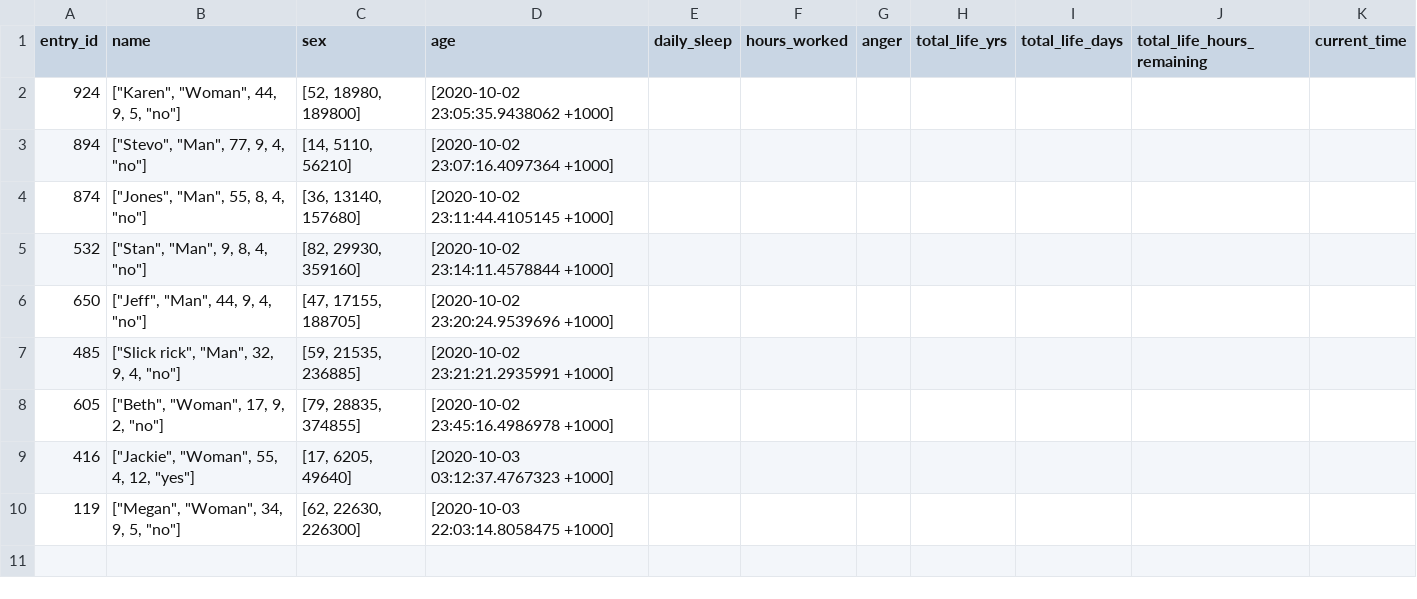
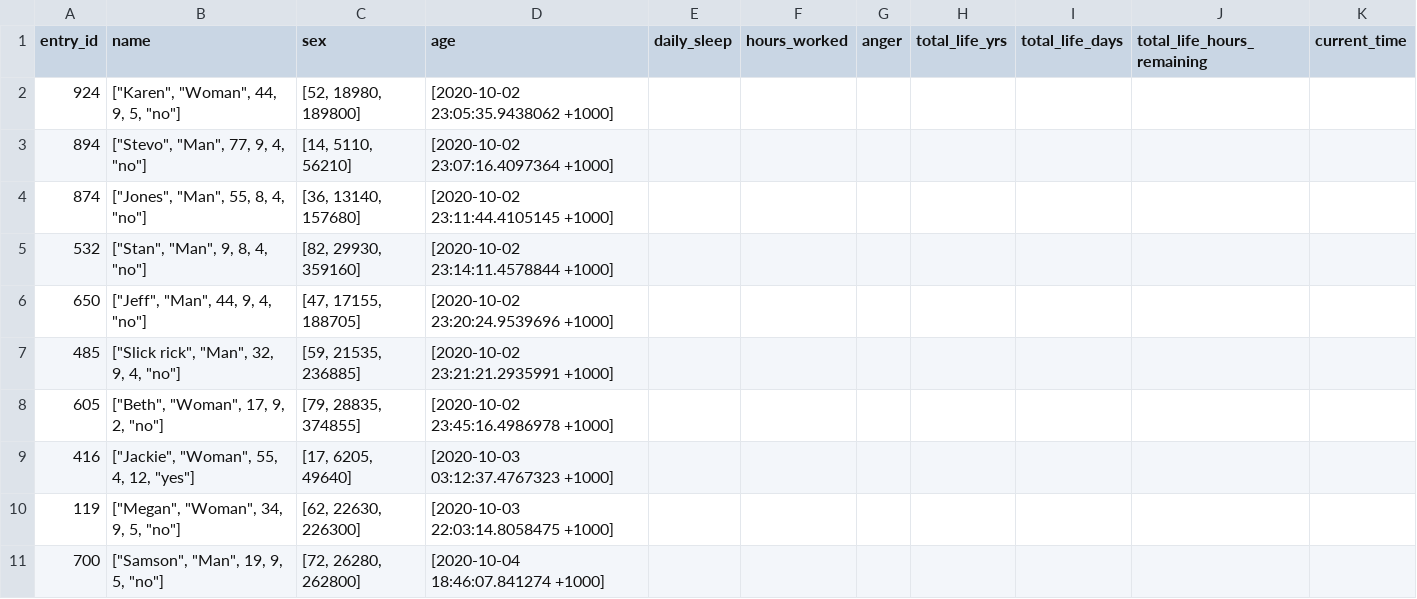
Before and after one commit to securetheb4g/MementoMori_a3, a CSV file: test.csv, drawn as a sheet; the diff names each change by its address in the sheet, - before the commit and + after, or states it on an @@ line.

```diff
--- a/test.csv
+++ b/test.csv
+row 11: 700 | ["Samson", "Man", 19, 9, 5, "no"] | [72, 26280, 262800] | [2020-10-04 18:46:07.841274 +1000]
```
Also changed, not shown: 3 other files.
